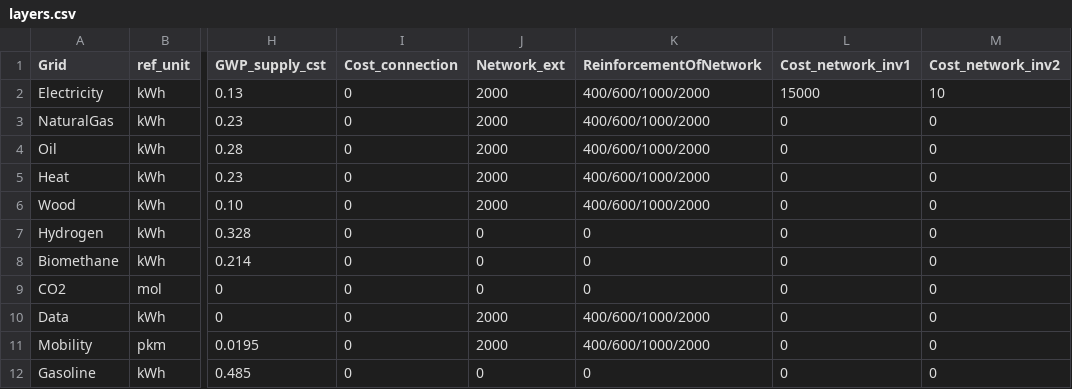
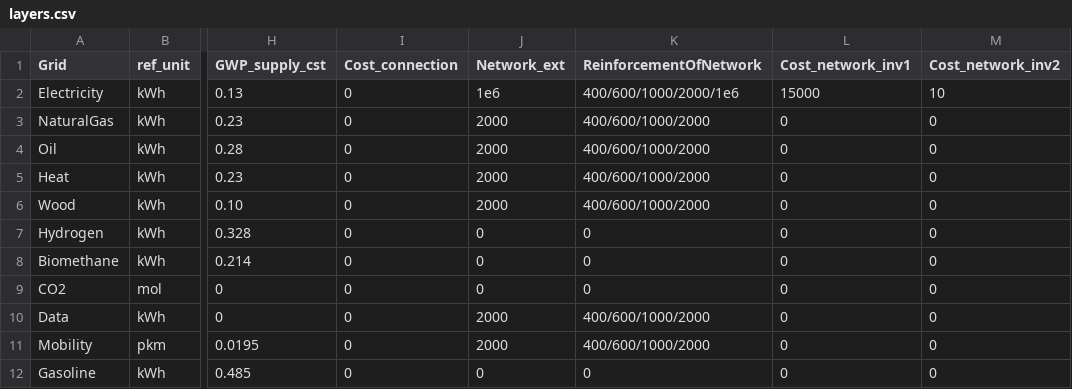
Before and after one commit to IPESE/REHO, a CSV file: reho/data/infrastructure/layers.csv, drawn as a sheet; only a part is shown, gaps mark what is left out; the diff names each change by its address in the sheet, - before the commit and + after, or states it on an @@ line.

```diff
--- a/reho/data/infrastructure/layers.csv
+++ b/reho/data/infrastructure/layers.csv
-J2 (Network_ext): 2000
+J2 (Network_ext): 1e6
-K2 (ReinforcementOfNetwork): 400/600/1000/2000
+K2 (ReinforcementOfNetwork): 400/600/1000/2000/1e6
```
Also changed, not shown: 3 other files.
